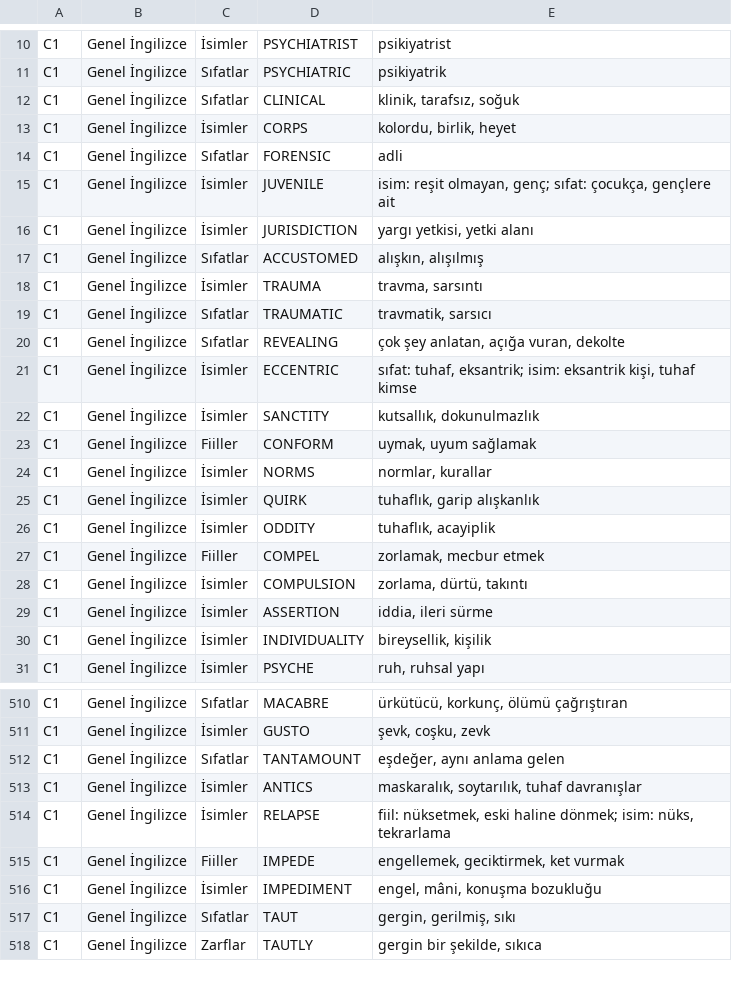
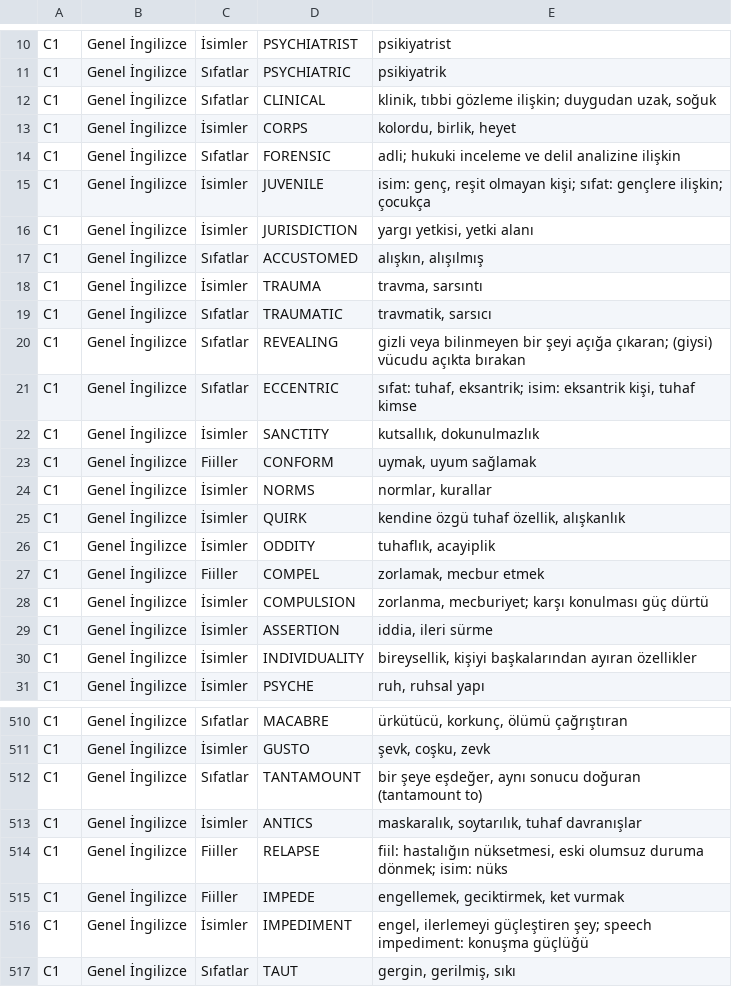
Before and after one commit to ineklemihribanse-design/WordQuestAI, a TSV file: tools/v175/content/wordquest_en_tr_C1.tsv, drawn as a sheet; only a part is shown, gaps mark what is left out; the shorter side is filled out with more unchanged rows; the diff covers the shown part only.

```diff
--- a/tools/v175/content/wordquest_en_tr_C1.tsv
+++ b/tools/v175/content/wordquest_en_tr_C1.tsv
@@ -11,6 +11,6 @@ C1	Genel İngilizce	İsimler	PSYCHIATRIST	psikiyatrist
 C1	Genel İngilizce	Sıfatlar	PSYCHIATRIC	psikiyatrik
-C1	Genel İngilizce	Sıfatlar	CLINICAL	klinik, tarafsız, soğuk
+C1	Genel İngilizce	Sıfatlar	CLINICAL	klinik, tıbbi gözleme ilişkin; duygudan uzak, soğuk
 C1	Genel İngilizce	İsimler	CORPS	kolordu, birlik, heyet
-C1	Genel İngilizce	Sıfatlar	FORENSIC	adli
-C1	Genel İngilizce	İsimler	JUVENILE	isim: reşit olmayan, genç; sıfat: çocukça, gençlere ait
+C1	Genel İngilizce	Sıfatlar	FORENSIC	adli; hukuki inceleme ve delil analizine ilişkin
+C1	Genel İngilizce	İsimler	JUVENILE	isim: genç, reşit olmayan kişi; sıfat: gençlere ilişkin; çocukça
 C1	Genel İngilizce	İsimler	JURISDICTION	yargı yetkisi, yetki alanı
@@ -19,4 +19,4 @@ C1	Genel İngilizce	İsimler	TRAUMA	travma, sarsıntı
 C1	Genel İngilizce	Sıfatlar	TRAUMATIC	travmatik, sarsıcı
-C1	Genel İngilizce	Sıfatlar	REVEALING	çok şey anlatan, açığa vuran, dekolte
-C1	Genel İngilizce	İsimler	ECCENTRIC	sıfat: tuhaf, eksantrik; isim: eksantrik kişi, tuhaf kimse
+C1	Genel İngilizce	Sıfatlar	REVEALING	gizli veya bilinmeyen bir şeyi açığa çıkaran; (giysi) vücudu açıkta bırakan
+C1	Genel İngilizce	Sıfatlar	ECCENTRIC	sıfat: tuhaf, eksantrik; isim: eksantrik kişi, tuhaf kimse
 C1	Genel İngilizce	İsimler	SANCTITY	kutsallık, dokunulmazlık
@@ -24,8 +24,8 @@ C1	Genel İngilizce	Fiiller	CONFORM	uymak, uyum sağlamak
 C1	Genel İngilizce	İsimler	NORMS	normlar, kurallar
-C1	Genel İngilizce	İsimler	QUIRK	tuhaflık, garip alışkanlık
+C1	Genel İngilizce	İsimler	QUIRK	kendine özgü tuhaf özellik, alışkanlık
 C1	Genel İngilizce	İsimler	ODDITY	tuhaflık, acayiplik
 C1	Genel İngilizce	Fiiller	COMPEL	zorlamak, mecbur etmek
-C1	Genel İngilizce	İsimler	COMPULSION	zorlama, dürtü, takıntı
+C1	Genel İngilizce	İsimler	COMPULSION	zorlanma, mecburiyet; karşı konulması güç dürtü
 C1	Genel İngilizce	İsimler	ASSERTION	iddia, ileri sürme
-C1	Genel İngilizce	İsimler	INDIVIDUALITY	bireysellik, kişilik
+C1	Genel İngilizce	İsimler	INDIVIDUALITY	bireysellik, kişiyi başkalarından ayıran özellikler
 C1	Genel İngilizce	İsimler	PSYCHE	ruh, ruhsal yapı
@@ -511,7 +511,7 @@ C1	Genel İngilizce	Sıfatlar	MACABRE	ürkütücü, korkunç, ölümü çağrı
 C1	Genel İngilizce	İsimler	GUSTO	şevk, coşku, zevk
-C1	Genel İngilizce	Sıfatlar	TANTAMOUNT	eşdeğer, aynı anlama gelen
+C1	Genel İngilizce	Sıfatlar	TANTAMOUNT	bir şeye eşdeğer, aynı sonucu doğuran (tantamount to)
 C1	Genel İngilizce	İsimler	ANTICS	maskaralık, soytarılık, tuhaf davranışlar
-C1	Genel İngilizce	İsimler	RELAPSE	fiil: nüksetmek, eski haline dönmek; isim: nüks, tekrarlama
+C1	Genel İngilizce	Fiiller	RELAPSE	fiil: hastalığın nüksetmesi, eski olumsuz duruma dönmek; isim: nüks
 C1	Genel İngilizce	Fiiller	IMPEDE	engellemek, geciktirmek, ket vurmak
-C1	Genel İngilizce	İsimler	IMPEDIMENT	engel, mâni, konuşma bozukluğu
+C1	Genel İngilizce	İsimler	IMPEDIMENT	engel, ilerlemeyi güçleştiren şey; speech impediment: konuşma güçlüğü
 C1	Genel İngilizce	Sıfatlar	TAUT	gergin, gerilmiş, sıkı
```
Also changed, not shown: 166 edited cells elsewhere in this file.
